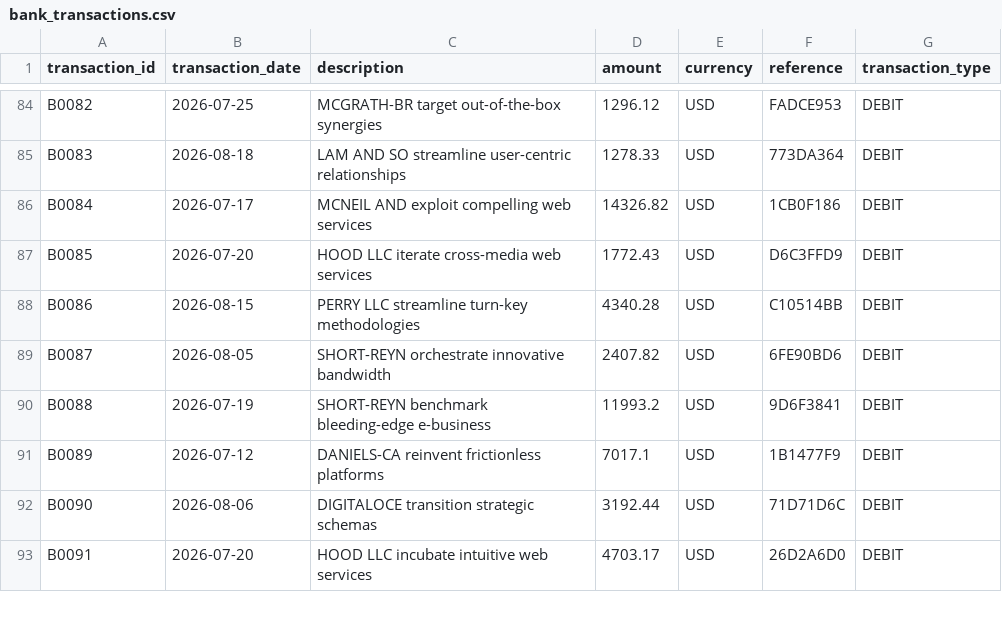
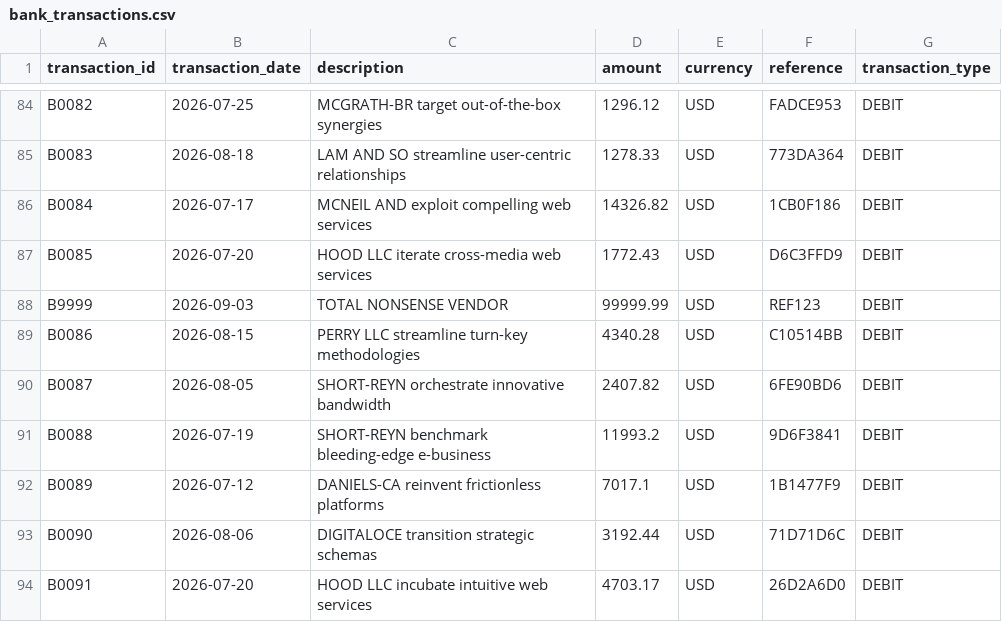
Before and after one commit to shivaxmtyagi/Ai-finance-razor, a CSV file: ai-finance-controller/data/bank_transactions.csv, drawn as a sheet; only a part is shown, gaps mark what is left out; the diff names each change by its address in the sheet, - before the commit and + after, or states it on an @@ line.

```diff
--- a/ai-finance-controller/data/bank_transactions.csv
+++ b/ai-finance-controller/data/bank_transactions.csv
+row 88: B9999 | 2026-09-03 | TOTAL NONSENSE VENDOR | 99999.99 | USD | REF123 | DEBIT
```
Also changed, not shown: 5 other files.
